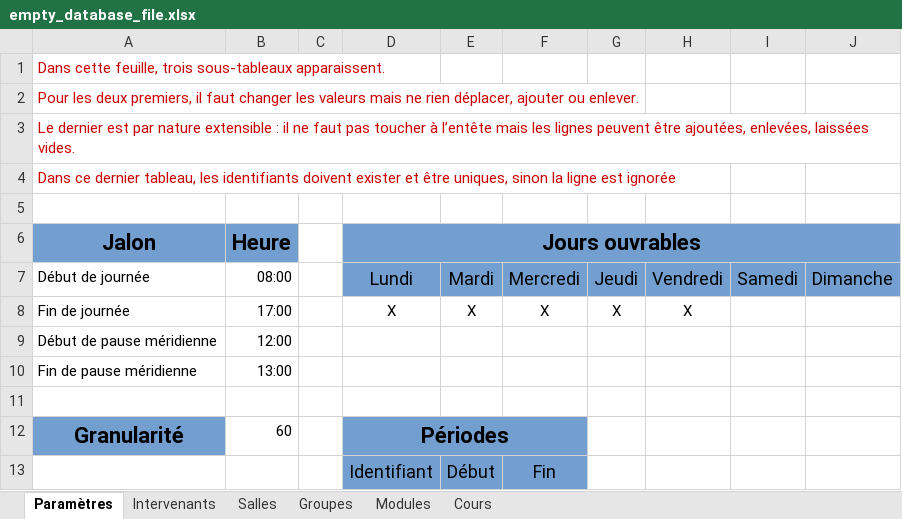
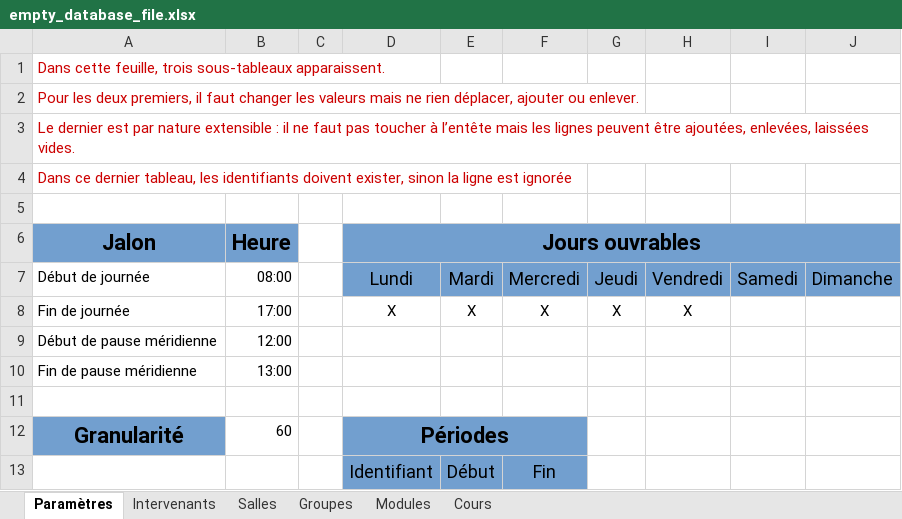
Before and after one commit to dlastes/edt, an Excel workbook: FlOpEDT/media/configuration/empty_database_file.xlsx, sheet Paramètres, drawn as a sheet; values as stored, in another font and other column widths than the file's, no borders; the diff names each change by its address in the sheet, - before the commit and + after, or states it on an @@ line.

```diff
--- a/FlOpEDT/media/configuration/empty_database_file.xlsx (sheet Paramètres)
+++ b/FlOpEDT/media/configuration/empty_database_file.xlsx (sheet Paramètres)
-A4 (Jalon): …identifiants doivent exister et être uniques, sinon la…
+A4 (Jalon): …identifiants doivent exister, sinon la…
```
Also changed, not shown: sheet Intervenants, sheet Cours, 2 other files.
